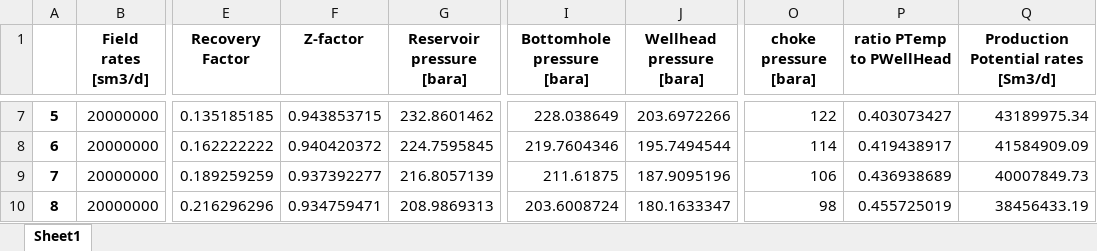
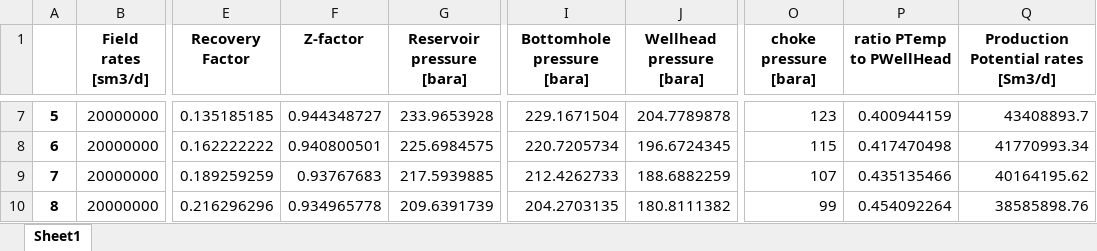
Before and after one commit to mortevs/Master-Project, an Excel workbook: productionProfile.xlsx, sheet Sheet1, drawn as a sheet; only a part is shown, gaps mark what is left out; values as stored, in another font and other column widths than the file's, no borders; the diff covers the shown part only; the diff names each change by its address in the sheet, - before the commit and + after, or states it on an @@ line.

```diff
--- a/productionProfile.xlsx (sheet Sheet1)
+++ b/productionProfile.xlsx (sheet Sheet1)
-F7 (Z-factor): 0.943853715
+F7 (Z-factor): 0.944348727
-G7 (Reservoir pressure [bara]): 232.8601462
+G7 (Reservoir pressure [bara]): 233.9653928
-I7 (Bottomhole pressure [bara]): 228.038649
+I7 (Bottomhole pressure [bara]): 229.1671504
-J7 (Wellhead pressure [bara]): 203.6972266
+J7 (Wellhead pressure [bara]): 204.7789878
-O7 (choke pressure [bara]): 122
+O7 (choke pressure [bara]): 123
-P7 (ratio PTemp to PWellHead): 0.403073427
+P7 (ratio PTemp to PWellHead): 0.400944159
-Q7: 43189975.34
+Q7: 43408893.7
-F8 (Z-factor): 0.940420372
+F8 (Z-factor): 0.940800501
-G8 (Reservoir pressure [bara]): 224.7595845
+G8 (Reservoir pressure [bara]): 225.6984575
-I8 (Bottomhole pressure [bara]): 219.7604346
+I8 (Bottomhole pressure [bara]): 220.7205734
-J8 (Wellhead pressure [bara]): 195.7494544
+J8 (Wellhead pressure [bara]): 196.6724345
-O8 (choke pressure [bara]): 114
+O8 (choke pressure [bara]): 115
-P8 (ratio PTemp to PWellHead): 0.419438917
+P8 (ratio PTemp to PWellHead): 0.417470498
-Q8: 41584909.09
+Q8: 41770993.34
-F9 (Z-factor): 0.937392277
+F9 (Z-factor): 0.93767683
-G9 (Reservoir pressure [bara]): 216.8057139
+G9 (Reservoir pressure [bara]): 217.5939885
-I9 (Bottomhole pressure [bara]): 211.61875
+I9 (Bottomhole pressure [bara]): 212.4262733
-J9 (Wellhead pressure [bara]): 187.9095196
+J9 (Wellhead pressure [bara]): 188.6882259
-O9 (choke pressure [bara]): 106
+O9 (choke pressure [bara]): 107
-P9 (ratio PTemp to PWellHead): 0.436938689
+P9 (ratio PTemp to PWellHead): 0.435135466
-Q9: 40007849.73
+Q9: 40164195.62
-F10 (Z-factor): 0.934759471
+F10 (Z-factor): 0.934965778
-G10 (Reservoir pressure [bara]): 208.9869313
+G10 (Reservoir pressure [bara]): 209.6391739
-I10 (Bottomhole pressure [bara]): 203.6008724
+I10 (Bottomhole pressure [bara]): 204.2703135
-J10 (Wellhead pressure [bara]): 180.1633347
+J10 (Wellhead pressure [bara]): 180.8111382
-O10 (choke pressure [bara]): 98
+O10 (choke pressure [bara]): 99
-P10 (ratio PTemp to PWellHead): 0.455725019
+P10 (ratio PTemp to PWellHead): 0.454092264
-Q10: 38456433.19
+Q10: 38585898.76
```
Also changed, not shown: 333 edited cells elsewhere in this sheet, 1 other file.
